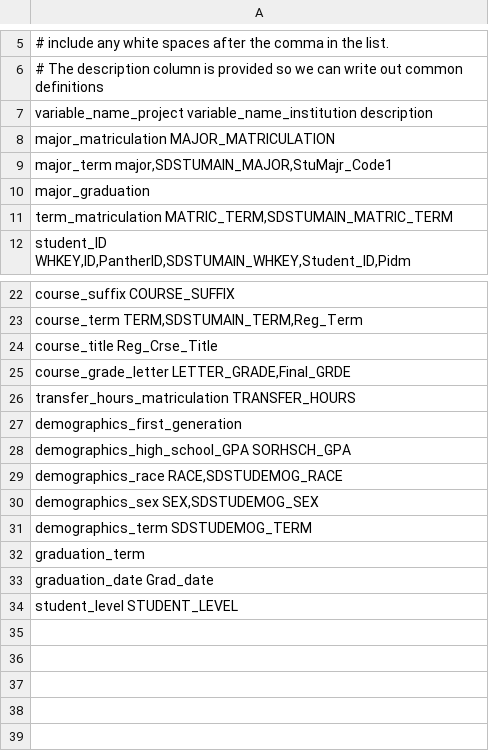
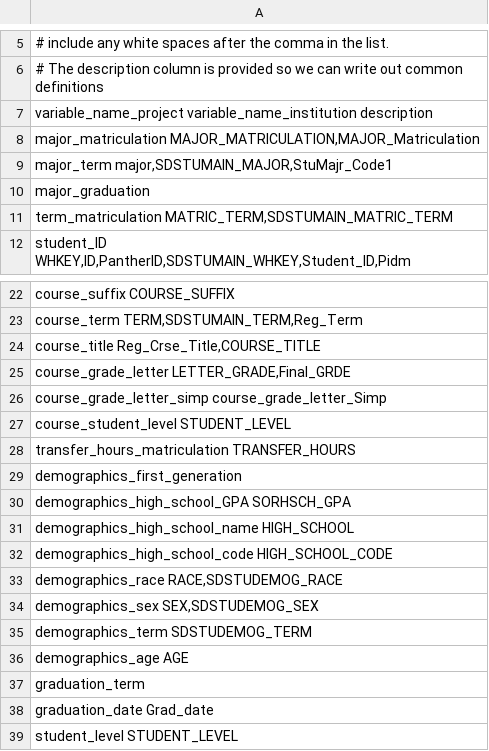
Before and after one commit to pnulrich/Student_Success, a TSV file: institutionaldata/column_mapping.tsv, drawn as a sheet; only a part is shown, gaps mark what is left out.

Commit message:
Transitioning code to standardized variable names is complete for glm_retention_analysis() and corresponding helper functions utilityfunctions.demographics_first_semester() and successmetrics.track_major_change()

```diff
--- a/institutionaldata/column_mapping.tsv
+++ b/institutionaldata/column_mapping.tsv
@@ -7,3 +7,3 @@
 variable_name_project   variable_name_institution   description
-major_matriculation     MAJOR_MATRICULATION
+major_matriculation     MAJOR_MATRICULATION,MAJOR_Matriculation
 major_term              major,SDSTUMAIN_MAJOR,StuMajr_Code1
@@ -23,4 +23,6 @@ course_suffix   COURSE_SUFFIX
 course_term TERM,SDSTUMAIN_TERM,Reg_Term
-course_title    Reg_Crse_Title
+course_title    Reg_Crse_Title,COURSE_TITLE
 course_grade_letter    LETTER_GRADE,Final_GRDE
+course_grade_letter_simp    course_grade_letter_Simp
+course_student_level    STUDENT_LEVEL
 transfer_hours_matriculation    TRANSFER_HOURS
@@ -28,2 +30,4 @@ demographics_first_generation
 demographics_high_school_GPA    SORHSCH_GPA
+demographics_high_school_name   HIGH_SCHOOL
+demographics_high_school_code   HIGH_SCHOOL_CODE
 demographics_race   RACE,SDSTUDEMOG_RACE
@@ -31,2 +35,3 @@ demographics_sex    SEX,SDSTUDEMOG_SEX
 demographics_term   SDSTUDEMOG_TERM
+demographics_age AGE
 graduation_term
```
Also changed, not shown: 2 other files.
